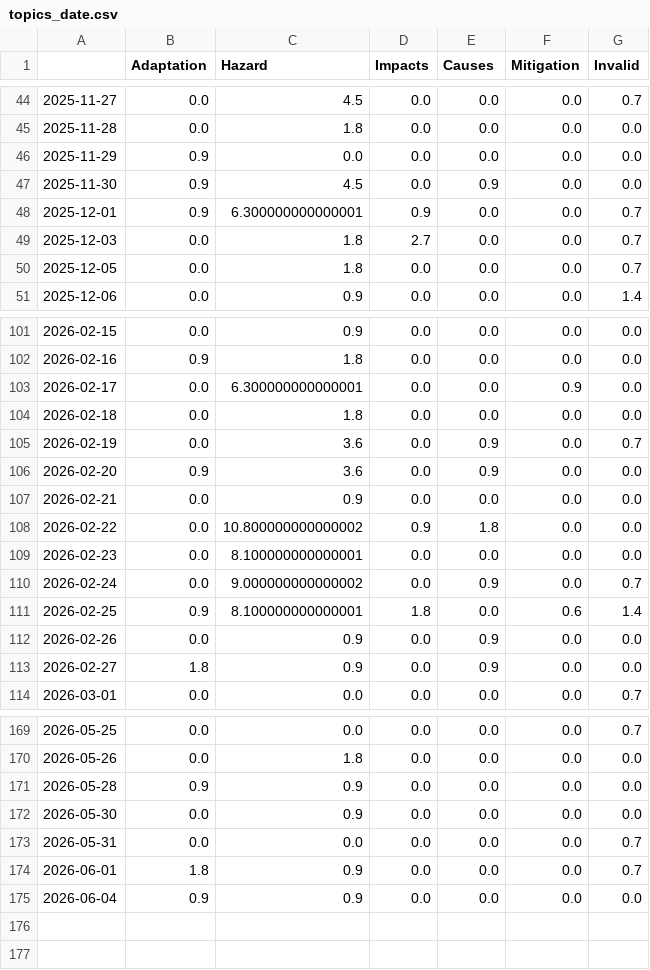
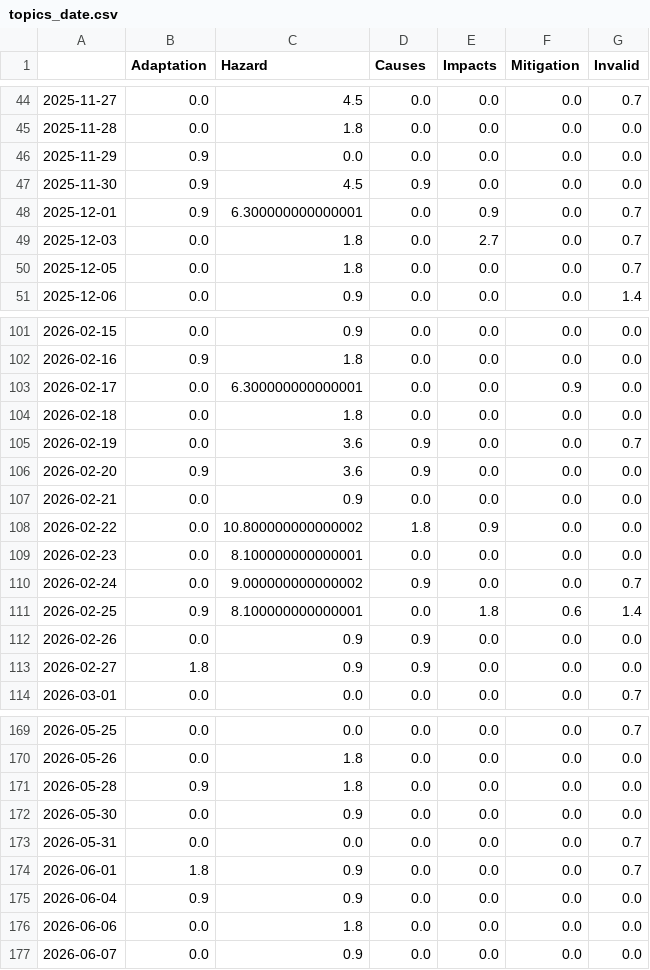
Before and after one commit to JoPhi24-news/floodIsComing, a CSV file: csv/topics_date.csv, drawn as a sheet; only a part is shown, gaps mark what is left out; the diff covers the shown part only.

```diff
--- a/csv/topics_date.csv
+++ b/csv/topics_date.csv
@@ -1 +1 @@
-,Adaptation,Hazard,Impacts,Causes,Mitigation,Invalid
+,Adaptation,Hazard,Causes,Impacts,Mitigation,Invalid
@@ -46,5 +46,5 @@
 2025-11-29,0.9,0.0,0.0,0.0,0.0,0.0
-2025-11-30,0.9,4.5,0.0,0.9,0.0,0.0
-2025-12-01,0.9,6.300000000000001,0.9,0.0,0.0,0.7
-2025-12-03,0.0,1.8,2.7,0.0,0.0,0.7
+2025-11-30,0.9,4.5,0.9,0.0,0.0,0.0
+2025-12-01,0.9,6.300000000000001,0.0,0.9,0.0,0.7
+2025-12-03,0.0,1.8,0.0,2.7,0.0,0.7
 2025-12-05,0.0,1.8,0.0,0.0,0.0,0.7
@@ -104,11 +104,11 @@
 2026-02-18,0.0,1.8,0.0,0.0,0.0,0.0
-2026-02-19,0.0,3.6,0.0,0.9,0.0,0.7
-2026-02-20,0.9,3.6,0.0,0.9,0.0,0.0
+2026-02-19,0.0,3.6,0.9,0.0,0.0,0.7
+2026-02-20,0.9,3.6,0.9,0.0,0.0,0.0
 2026-02-21,0.0,0.9,0.0,0.0,0.0,0.0
-2026-02-22,0.0,10.800000000000002,0.9,1.8,0.0,0.0
+2026-02-22,0.0,10.800000000000002,1.8,0.9,0.0,0.0
 2026-02-23,0.0,8.100000000000001,0.0,0.0,0.0,0.0
-2026-02-24,0.0,9.000000000000002,0.0,0.9,0.0,0.7
-2026-02-25,0.9,8.100000000000001,1.8,0.0,0.6,1.4
-2026-02-26,0.0,0.9,0.0,0.9,0.0,0.0
-2026-02-27,1.8,0.9,0.0,0.9,0.0,0.0
+2026-02-24,0.0,9.000000000000002,0.9,0.0,0.0,0.7
+2026-02-25,0.9,8.100000000000001,0.0,1.8,0.6,1.4
+2026-02-26,0.0,0.9,0.9,0.0,0.0,0.0
+2026-02-27,1.8,0.9,0.9,0.0,0.0,0.0
 2026-03-01,0.0,0.0,0.0,0.0,0.0,0.7
@@ -170,3 +170,3 @@
 2026-05-26,0.0,1.8,0.0,0.0,0.0,0.0
-2026-05-28,0.9,0.9,0.0,0.0,0.0,0.0
+2026-05-28,0.9,1.8,0.0,0.0,0.0,0.0
 2026-05-30,0.0,0.9,0.0,0.0,0.0,0.0
@@ -175 +175,3 @@
 2026-06-04,0.9,0.9,0.0,0.0,0.0,0.0
+2026-06-06,0.0,1.8,0.0,0.0,0.0,0.0
+2026-06-07,0.0,0.9,0.0,0.0,0.0,0.0
```
Also changed, not shown: 40 edited cells elsewhere in this file, 9 other files.
